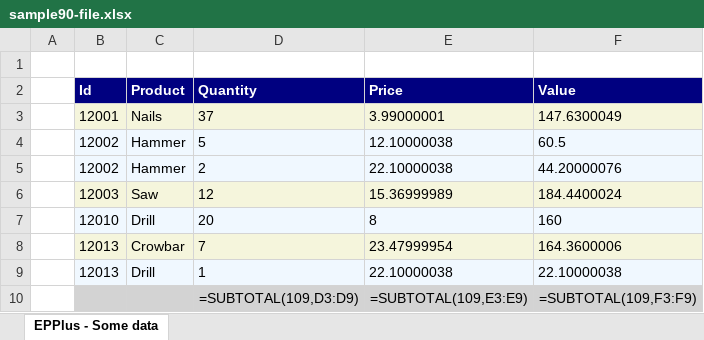
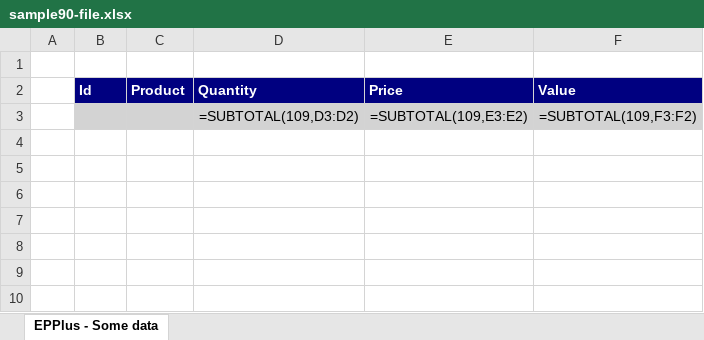
Before and after one commit to iAJTin/iExportEngine, an Excel workbook: source/samples/export/iTin.Export.Queries.SqlServerCeSample/output/sample9x/fromconfigfile/sample90-file.xlsx, sheet EPPlus - Some data, drawn as a sheet; values as stored, in another font and other column widths than the file's, no borders; formulas without a stored value are shown as written; removed rows and columns are numbered as before the commit, all else as after; the diff names each change by its address in the sheet, - before the commit and + after, or states it on an @@ line.

```diff
--- a/source/samples/export/iTin.Export.Queries.SqlServerCeSample/output/sample9x/fromconfigfile/sample90-file.xlsx (sheet EPPlus - Some data)
+++ b/source/samples/export/iTin.Export.Queries.SqlServerCeSample/output/sample9x/fromconfigfile/sample90-file.xlsx (sheet EPPlus - Some data)
-row 3:  | 12001 | Nails | 37 | 3.99000001 | 147.6300049
-row 4:  | 12002 | Hammer | 5 | 12.10000038 | 60.5
-row 5:  | 12002 | Hammer | 2 | 22.10000038 | 44.20000076
-row 6:  | 12003 | Saw | 12 | 15.36999989 | 184.4400024
-row 7:  | 12010 | Drill | 20 | 8 | 160
-row 8:  | 12013 | Crowbar | 7 | 23.47999954 | 164.3600006
-row 9:  | 12013 | Drill | 1 | 22.10000038 | 22.10000038
-D3 (Quantity): =SUBTOTAL(109,D3:D9)
+D3 (Quantity): =SUBTOTAL(109,D3:D2)
-E3 (Price): =SUBTOTAL(109,E3:E9)
+E3 (Price): =SUBTOTAL(109,E3:E2)
-F3 (Value): =SUBTOTAL(109,F3:F9)
+F3 (Value): =SUBTOTAL(109,F3:F2)
```
Also changed, not shown: source/samples/export/iTin.Export.Queries.SqlServerCeSample/output/sample9x/fromconfigfile/._sample16-1.xlsx, source/samples/export/iTin.Export.Queries.SqlServerCeSample/output/sample9x/fromconfigfile/._~$sample16-1.xlsx, 13 other files.
